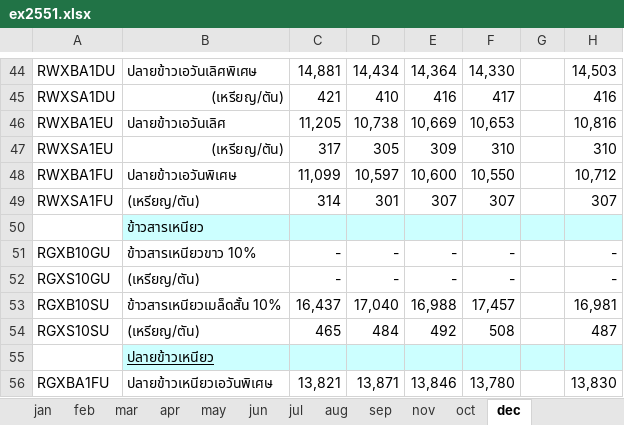
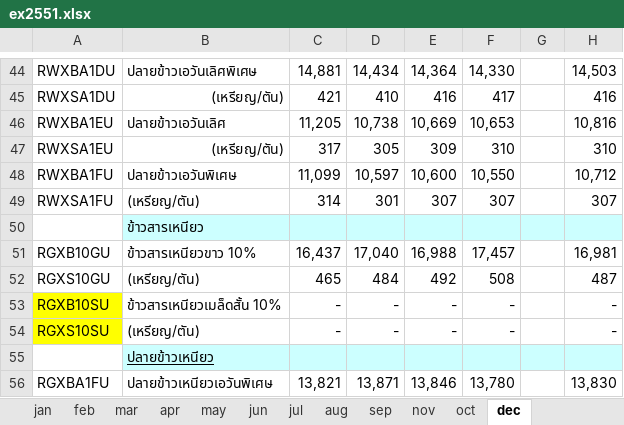
Before and after one commit to piyayut-ch/price_transmission, an Excel workbook: data/rice/export_th/ex2551.xlsx, sheet dec, drawn as a sheet; only a part is shown, gaps mark what is left out; values as stored, in another font and other column widths than the file's, no borders; the diff names each change by its address in the sheet, - before the commit and + after, or states it on an @@ line.

```diff
--- a/data/rice/export_th/ex2551.xlsx (sheet dec)
+++ b/data/rice/export_th/ex2551.xlsx (sheet dec)
-C51: -
+C51: 16,437
-D51: -
+D51: 17,040
-E51: -
+E51: 16,988
-F51: -
+F51: 17,457
-H51: -
+H51: 16,981
-C52: -
+C52: 465
-D52: -
+D52: 484
-E52: -
+E52: 492
-F52: -
+F52: 508
-H52: -
+H52: 487
-A53:A54 fill: none
+A53:A54 fill: #FFFF00
-C53: 16,437
+C53: -
-D53: 17,040
+D53: -
-E53: 16,988
+E53: -
-F53: 17,457
+F53: -
-H53: 16,981
+H53: -
-C54: 465
+C54: -
-D54: 484
+D54: -
-E54: 492
+E54: -
-F54: 508
+F54: -
-H54: 487
+H54: -
```
Also changed, not shown: sheet ราคา FOB 2551 รวม, data/data_dict.xlsx, data/rice/export_th/ex2557.xlsx, 11 other files.
